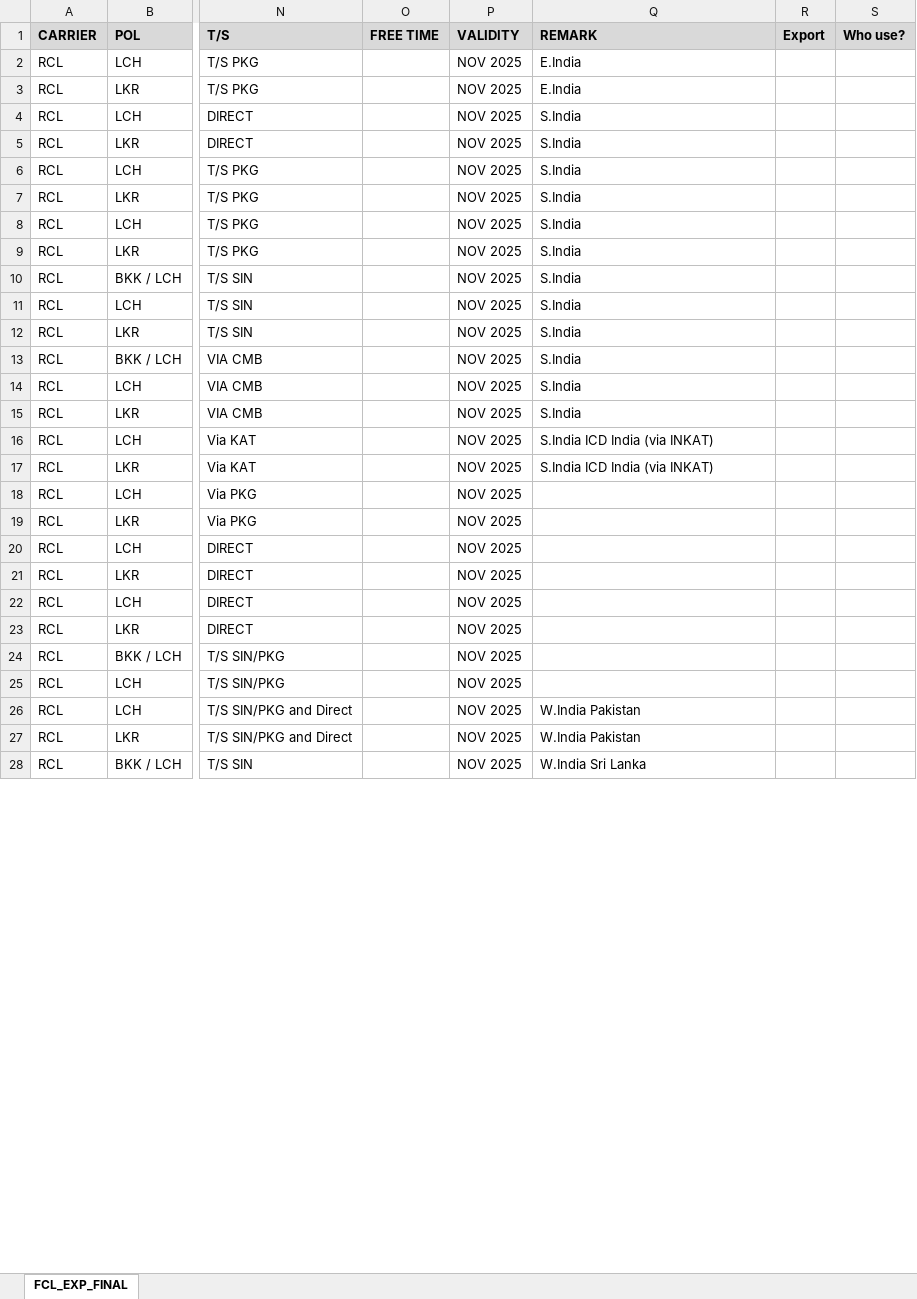
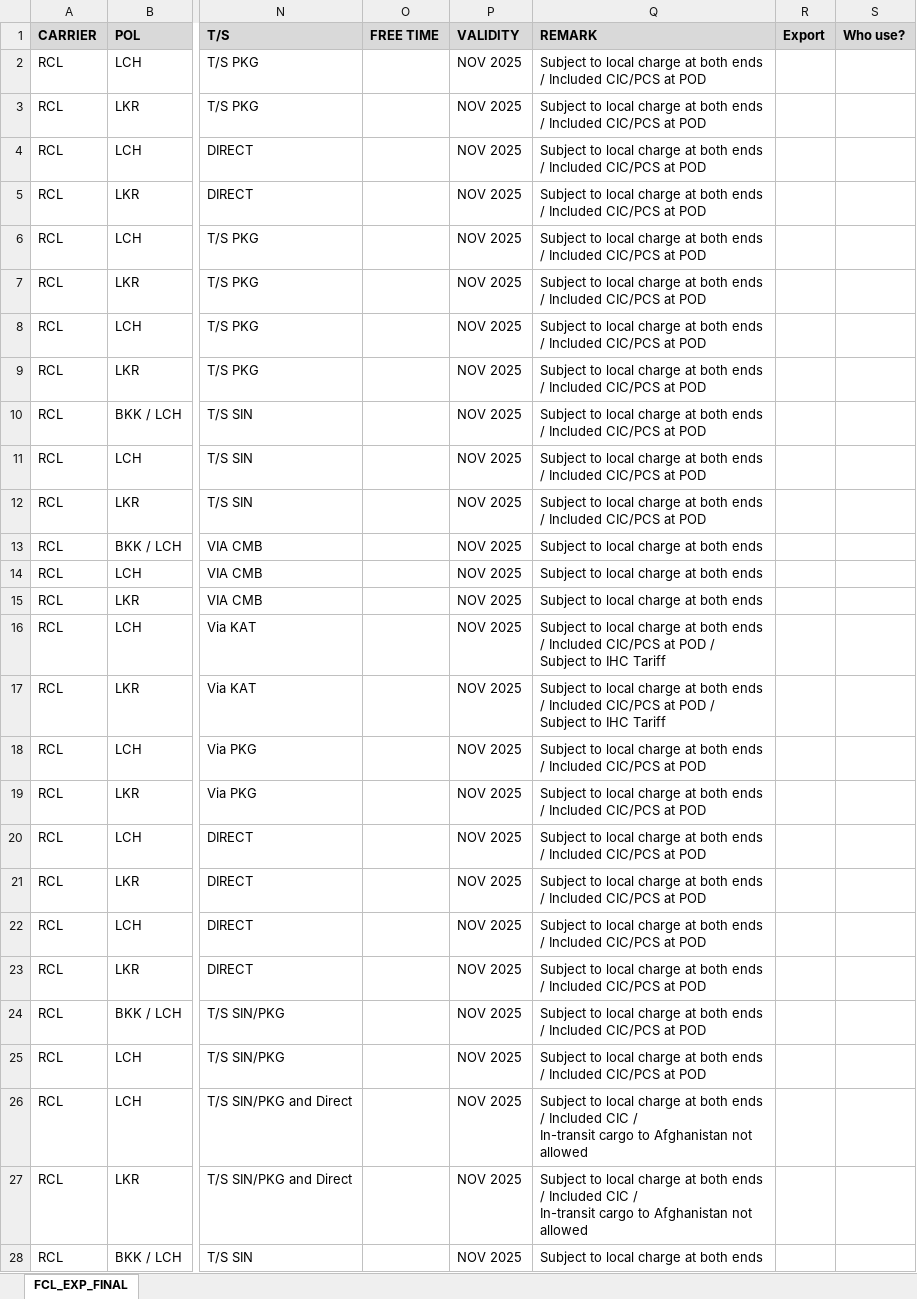
Before and after one commit to champkris/rate_automation, an Excel workbook: docs/output/FINAL_RATES_FROM_ATTACHMENTS.xlsx, sheet FCL_EXP_FINAL, drawn as a sheet; only a part is shown, gaps mark what is left out; values as stored, in another font and other column widths than the file's, no borders; ↵ is a line break in a cell; the diff covers the shown part only; the diff names each change by its address in the sheet, - before the commit and + after, or states it on an @@ line.

```diff
--- a/docs/output/FINAL_RATES_FROM_ATTACHMENTS.xlsx (sheet FCL_EXP_FINAL)
+++ b/docs/output/FINAL_RATES_FROM_ATTACHMENTS.xlsx (sheet FCL_EXP_FINAL)
-Q2:Q3 (REMARK): E.India
+Q2:Q3 (REMARK): Subject to local charge at both ends / Included CIC/PCS at POD
-Q4:Q12 (REMARK): S.India
+Q4:Q12 (REMARK): Subject to local charge at both ends / Included CIC/PCS at POD
-Q13:Q15 (REMARK): S.India
+Q13:Q15 (REMARK): Subject to local charge at both ends
-Q16:Q17 (REMARK): S.India ICD India (via INKAT)
+Q16:Q17 (REMARK): Subject to local charge at both ends / Included CIC/PCS at POD / ↵ Subject to IHC Tariff
-Q18:Q25 (REMARK): (empty)
+Q18:Q25 (REMARK): Subject to local charge at both ends / Included CIC/PCS at POD
-Q26:Q27 (REMARK): W.India Pakistan
+Q26:Q27 (REMARK): Subject to local charge at both ends / Included CIC / ↵ In-transit cargo to Afghanistan not allowed
-Q28 (REMARK): W.India Sri Lanka
+Q28 (REMARK): Subject to local charge at both ends
```
Also changed, not shown: 182 edited cells elsewhere in this sheet, 1 other file.
